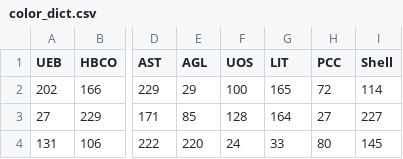
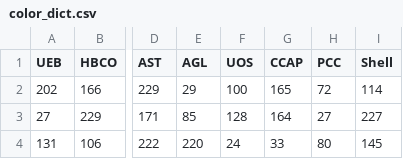
Before and after one commit to cborjamoreno/PL_augmentation, a CSV file: color_dict.csv, drawn as a sheet; only a part is shown, gaps mark what is left out; the diff names each change by its address in the sheet, - before the commit and + after, or states it on an @@ line.

```diff
--- a/color_dict.csv
+++ b/color_dict.csv
-G1: LIT
+G1: CCAP
```
Also changed, not shown: 2 other files.
